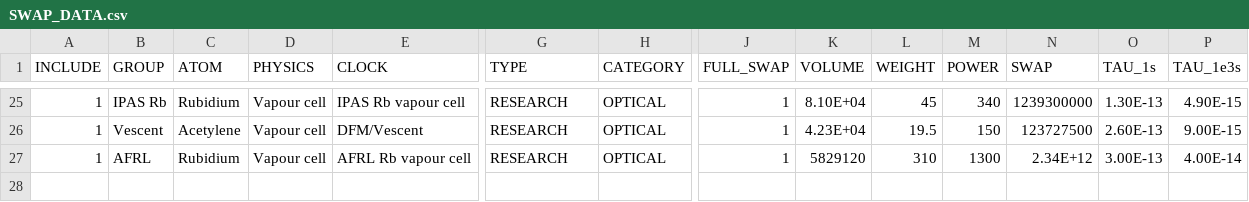
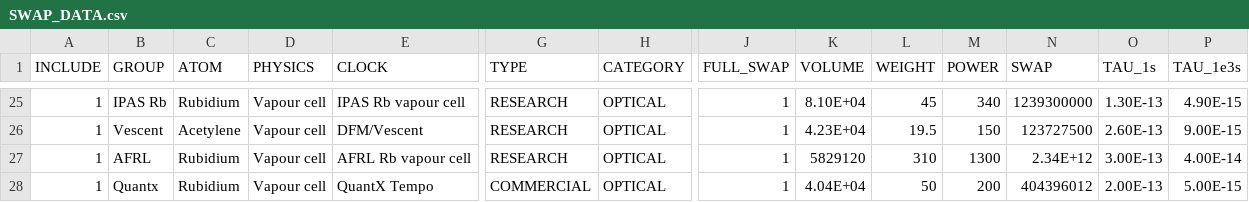
Before and after one commit to a1120960/PAC-SWaP, a CSV file: SWAP_DATA.csv, drawn as a sheet; only a part is shown, gaps mark what is left out; rows hold the shown columns only; the diff names each change by its address in the sheet, - before the commit and + after, or states it on an @@ line.

Commit message:
updated with Qx tempo

```diff
--- a/SWAP_DATA.csv
+++ b/SWAP_DATA.csv
+row 28: 1 | Quantx | Rubidium | Vapour cell | QuantX Tempo | COMMERCIAL | OPTICAL | 1 | 4.04E+04 | 50 | 200 | 404396012 | 2.00E-13 | 5.00E-15
```
Also changed, not shown: 3 other files.
